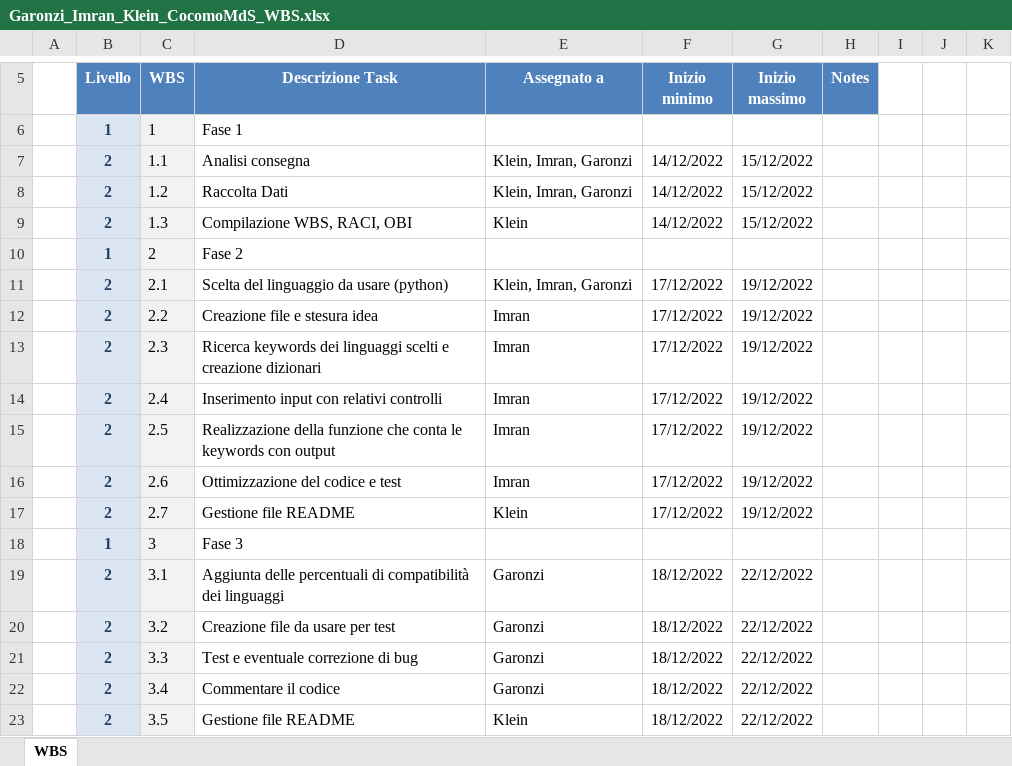
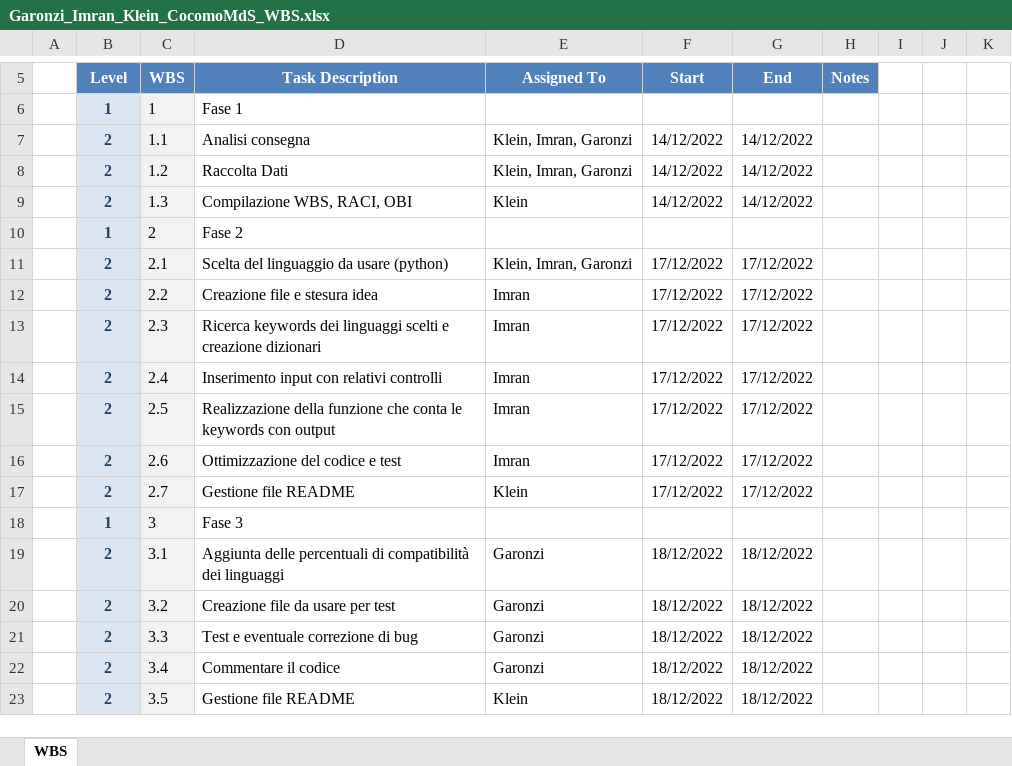
Before and after one commit to ApreaMarco/CocomoMdS, an Excel workbook: Garonzi_Imran_Klein_CocomoMdS/RACI_WBS_OBI/Garonzi_Imran_Klein_CocomoMdS_WBS.xlsx, sheet WBS, drawn as a sheet; only a part is shown, gaps mark what is left out; values as stored, in another font and other column widths than the file's, no borders; charts and pictures and conditional formats not drawn; the diff names each change by its address in the sheet, - before the commit and + after, or states it on an @@ line.

```diff
--- a/Garonzi_Imran_Klein_CocomoMdS/RACI_WBS_OBI/Garonzi_Imran_Klein_CocomoMdS_WBS.xlsx (sheet WBS)
+++ b/Garonzi_Imran_Klein_CocomoMdS/RACI_WBS_OBI/Garonzi_Imran_Klein_CocomoMdS_WBS.xlsx (sheet WBS)
-B5: Livello
+B5: Level
-D5: Descrizione Task
+D5: Task Description
-E5: Assegnato a
+E5: Assigned To
-F5: Inizio minimo
+F5: Start
-G5: Inizio massimo
+G5: End
-G7:G9 (End): 15/12/2022
+G7:G9 (End): 14/12/2022
-G11:G17 (End): 19/12/2022
+G11:G17 (End): 17/12/2022
-G19:G23 (End): 22/12/2022
+G19:G23 (End): 18/12/2022
```
Also changed, not shown: 5 other files.
